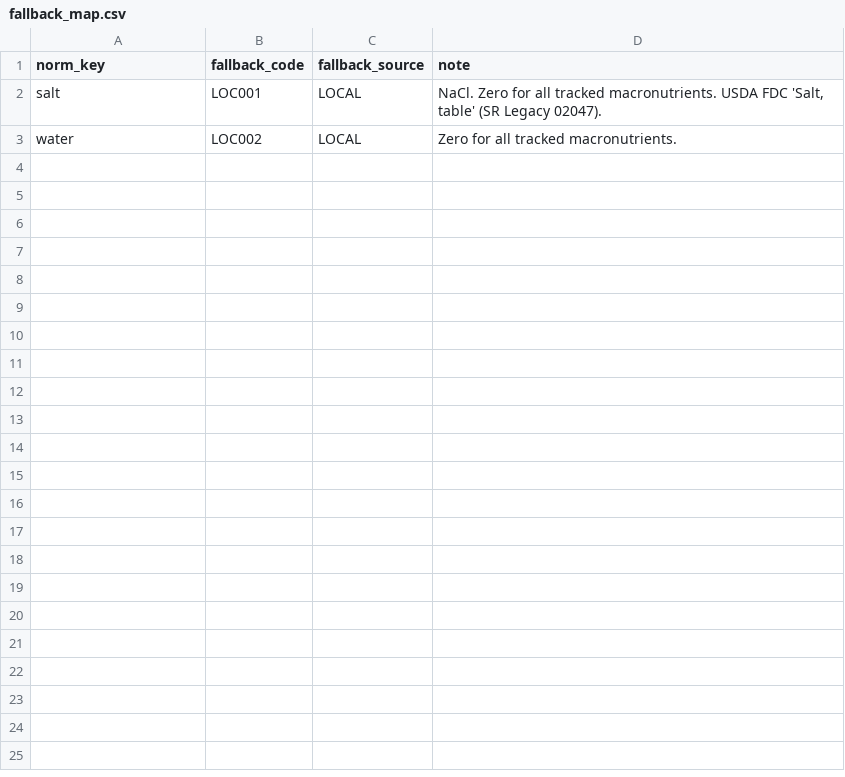
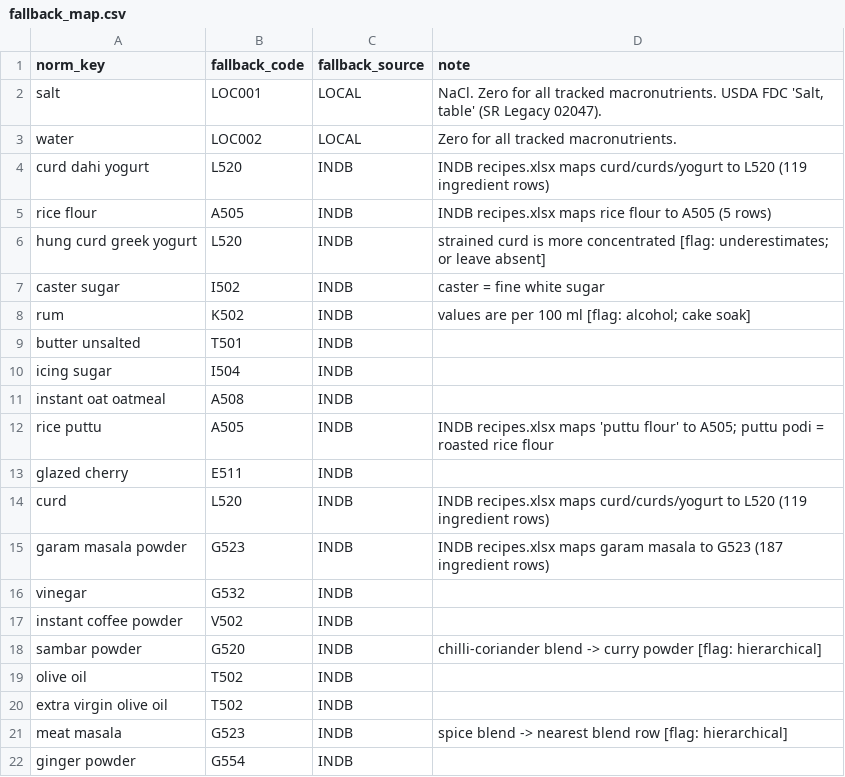
Before and after one commit to samahesh56/MalabarDB, a CSV file: data/raw/fallback_map.csv, drawn as a sheet; only a part is shown; the diff covers the shown part only; the diff names each change by its address in the sheet, - before the commit and + after, or states it on an @@ line.

```diff
--- a/data/raw/fallback_map.csv
+++ b/data/raw/fallback_map.csv
+row 4: curd dahi yogurt | L520 | INDB | INDB recipes.xlsx maps curd/curds/yogurt to L520 (119 ingredient rows)
+row 5: rice flour | A505 | INDB | INDB recipes.xlsx maps rice flour to A505 (5 rows)
+row 6: hung curd greek yogurt | L520 | INDB | strained curd is more concentrated [flag: underestimates; or leave absent]
+row 7: caster sugar | I502 | INDB | caster = fine white sugar
+row 8: rum | K502 | INDB | values are per 100 ml [flag: alcohol; cake soak]
+row 9: butter unsalted | T501 | INDB
+row 10: icing sugar | I504 | INDB
+row 11: instant oat oatmeal | A508 | INDB
+row 12: rice puttu | A505 | INDB | INDB recipes.xlsx maps 'puttu flour' to A505; puttu podi = roasted rice flour
+row 13: glazed cherry | E511 | INDB
+row 14: curd | L520 | INDB | INDB recipes.xlsx maps curd/curds/yogurt to L520 (119 ingredient rows)
+row 15: garam masala powder | G523 | INDB | INDB recipes.xlsx maps garam masala to G523 (187 ingredient rows)
+row 16: vinegar | G532 | INDB
+row 17: instant coffee powder | V502 | INDB
+row 18: sambar powder | G520 | INDB | chilli-coriander blend -> curry powder [flag: hierarchical]
+row 19: olive oil | T502 | INDB
+row 20: extra virgin olive oil | T502 | INDB
+row 21: meat masala | G523 | INDB | spice blend -> nearest blend row [flag: hierarchical]
+row 22: ginger powder | G554 | INDB
```
Also changed, not shown: 17 added rows elsewhere in this file, data/final/ifct_nutrients.csv, data/final/ingredient_ifct_map.csv, 7 other files.
